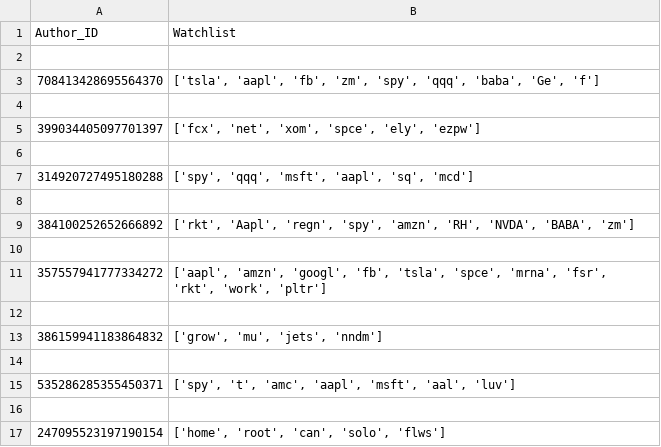
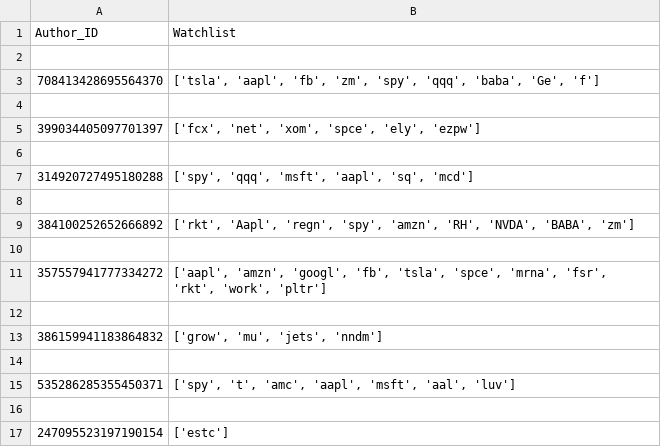
Before and after one commit to xConde/Condo, a CSV file: doc/watchlist.csv, drawn as a sheet.

```diff
--- a/doc/watchlist.csv
+++ b/doc/watchlist.csv
@@ -16,2 +16,2 @@ Author_ID,Watchlist
 
-247095523197190154,"['home', 'root', 'can', 'solo', 'flws']"
+247095523197190154,['estc']
```
Also changed, not shown: doc/stocks_mentioned.csv, 3 other files.
